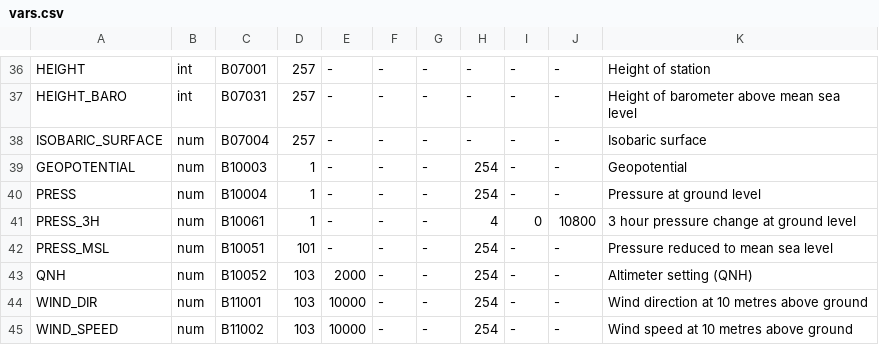
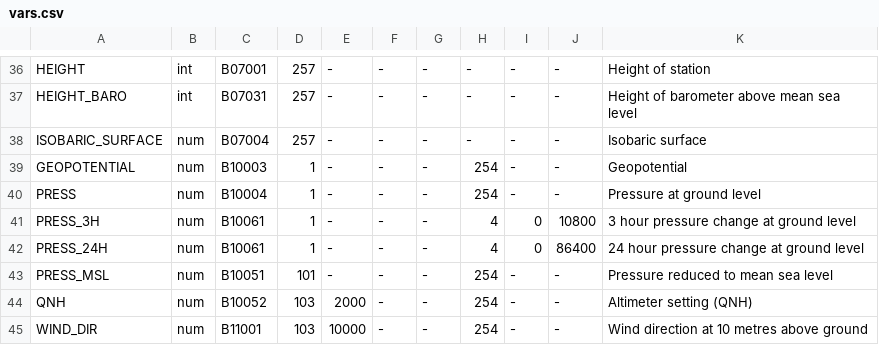
Before and after one commit to ARPA-SIMC/dballe, a CSV file: dballe/msg/vars.csv, drawn as a sheet; only a part is shown, gaps mark what is left out; the shorter side is filled out with more unchanged rows; the diff names each change by its address in the sheet, - before the commit and + after, or states it on an @@ line.

Commit message:
Added 24H pressure change
git-svn-id: https://svn.smr.arpa.emr.it/dballe/dballe/trunk@2555 5c06e07b-eeef-0310-a3fe-9f68d50baefc

```diff
--- a/dballe/msg/vars.csv
+++ b/dballe/msg/vars.csv
+row 42: PRESS_24H | num | B10061 | 1 | - | - | - | 4 | 0 | 86400 | 24 hour pressure change at ground level
```
